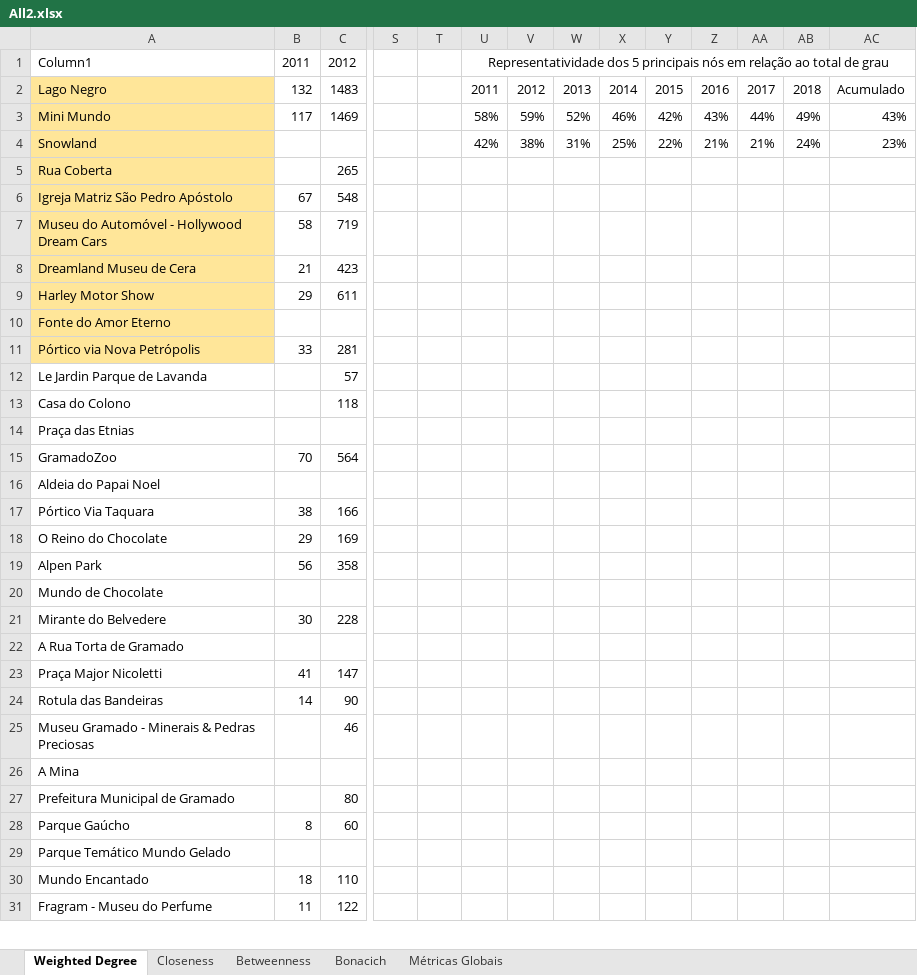
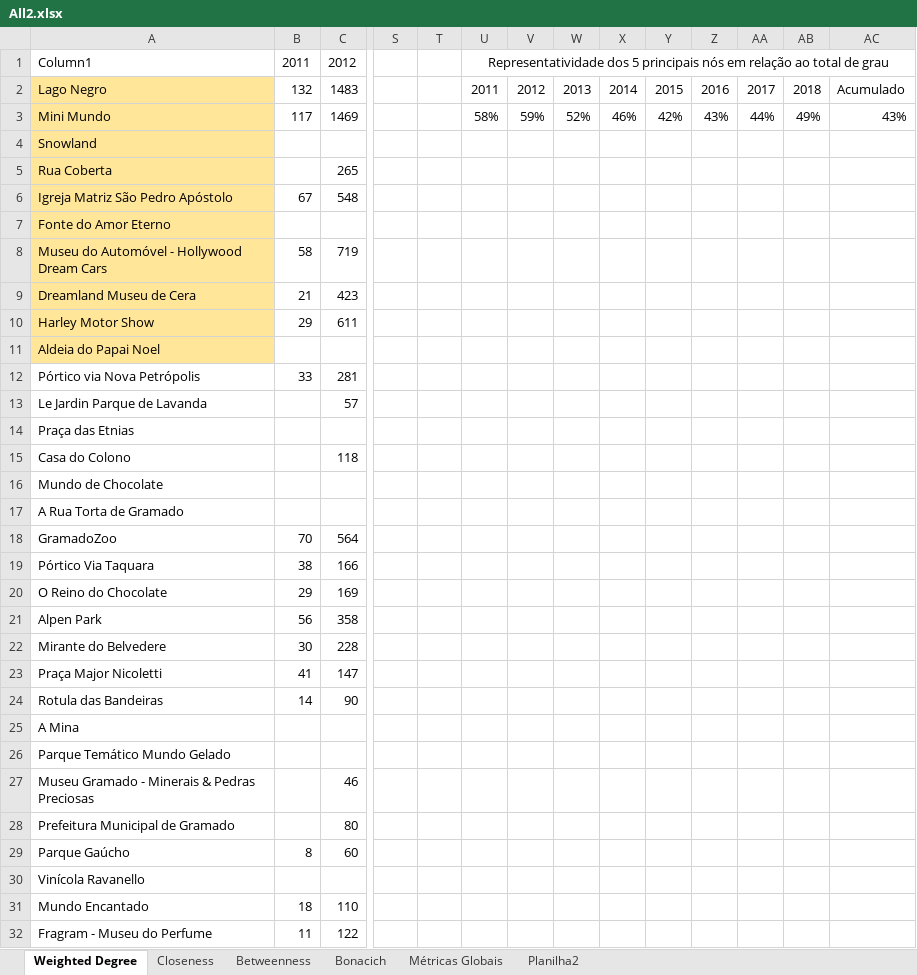
Before and after one commit to boofoomoo/redes, an Excel workbook: Results/All2.xlsx, sheet Weighted Degree, drawn as a sheet; only a part is shown, gaps mark what is left out; values as stored, in another font and other column widths than the file's, no borders; conditional formats and table styles not drawn; addresses are those after the commit; the diff covers the shown part only; the diff names each change by its address in the sheet, - before the commit and + after, or states it on an @@ line.

```diff
--- a/Results/All2.xlsx (sheet Weighted Degree)
+++ b/Results/All2.xlsx (sheet Weighted Degree)
+sheet tab: Planilha2
-U4: 42%
+U4: (empty)
-V4: 38%
+V4: (empty)
-W4: 31%
+W4: (empty)
-X4: 25%
+X4: (empty)
-Y4: 22%
+Y4: (empty)
-Z4: 21%
+Z4: (empty)
-AA4: 21%
+AA4: (empty)
-AB4: 24%
+AB4: (empty)
-AC4: 23%
+AC4: (empty)
@@ row 10 moved to row 7: Fonte do Amor Eterno @@
@@ row 16 moved to row 11: Aldeia do Papai Noel @@
-A12 fill: #FFE699
+A12 fill: none
@@ row 20 moved to row 16: Mundo de Chocolate @@
@@ row 22 moved to row 17: A Rua Torta de Gramado @@
@@ row 26 moved to row 25: A Mina @@
@@ row 29 moved to row 26: Parque Temático Mundo Gelado @@
@@ row 32 moved to row 30: Vinícola Ravanello @@
```
Also changed, not shown: 12 moved rows elsewhere in this sheet, sheet Betweenness, sheet Closeness, sheet Bonacich, formulas that keep their value, 3 other files.
